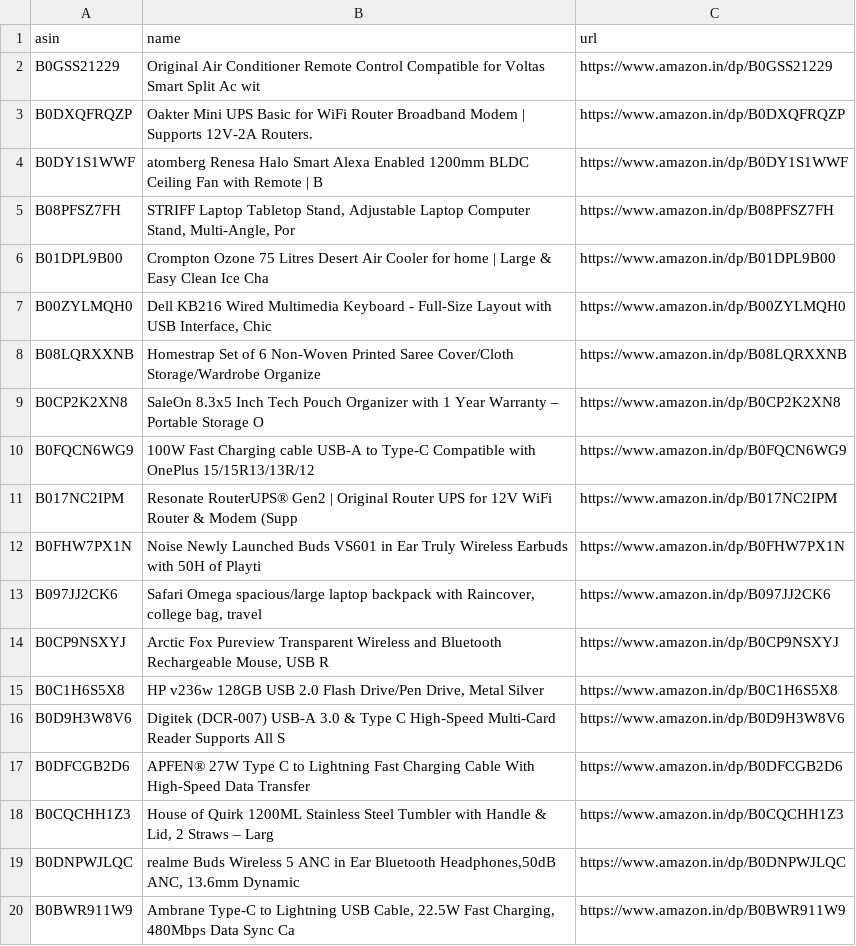
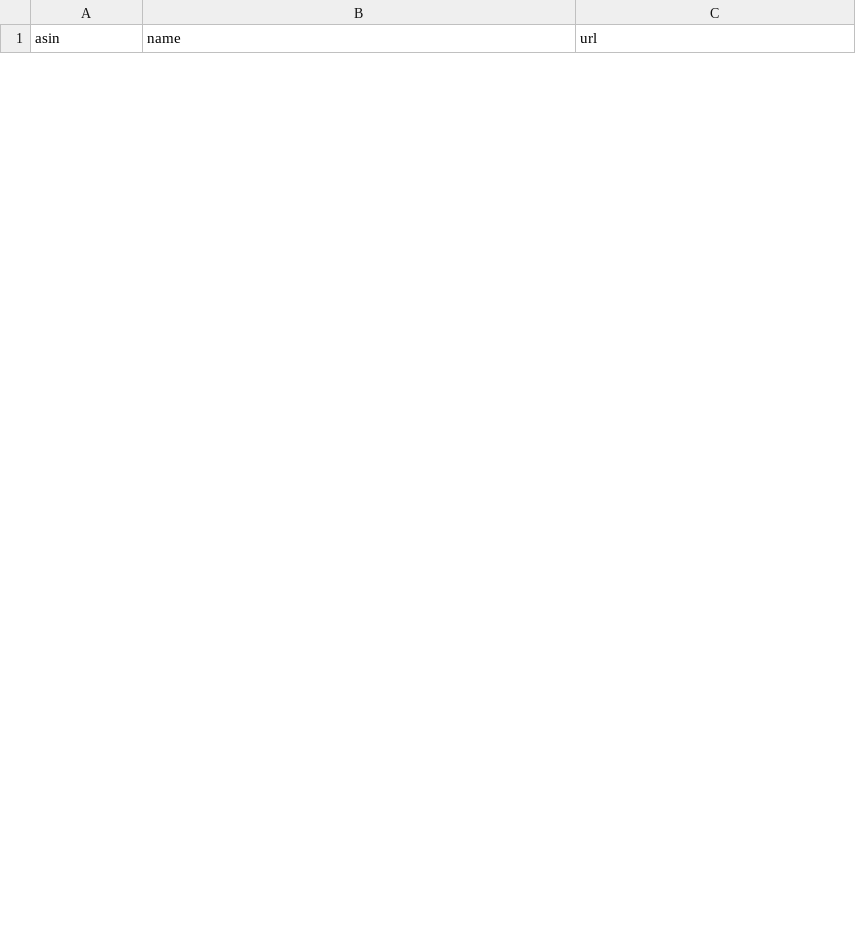
Before and after one commit to AnshikaGoyal17/Fake-Discount-Detector, a CSV file: products.csv, drawn as a sheet; only a part is shown; removed rows and columns are numbered as before the commit, all else as after; the diff covers the shown part only; the diff names each change by its address in the sheet, - before the commit and + after, or states it on an @@ line.

```diff
--- a/products.csv
+++ b/products.csv
-row 2: B0GSS21229 | Original Air Conditioner Remote Control Compatible for Voltas Smart Split Ac wit | https://www.amazon.in/dp/B0GSS21229
-row 3: B0DXQFRQZP | Oakter Mini UPS Basic for WiFi Router Broadband Modem | Supports 12V-2A Routers. | https://www.amazon.in/dp/B0DXQFRQZP
-row 4: B0DY1S1WWF | atomberg Renesa Halo Smart Alexa Enabled 1200mm BLDC Ceiling Fan with Remote | B | https://www.amazon.in/dp/B0DY1S1WWF
-row 5: B08PFSZ7FH | STRIFF Laptop Tabletop Stand, Adjustable Laptop Computer Stand, Multi-Angle, Por | https://www.amazon.in/dp/B08PFSZ7FH
-row 6: B01DPL9B00 | Crompton Ozone 75 Litres Desert Air Cooler for home | Large & Easy Clean Ice Cha | https://www.amazon.in/dp/B01DPL9B00
-row 7: B00ZYLMQH0 | Dell KB216 Wired Multimedia Keyboard - Full-Size Layout with USB Interface, Chic | https://www.amazon.in/dp/B00ZYLMQH0
-row 8: B08LQRXXNB | Homestrap Set of 6 Non-Woven Printed Saree Cover/Cloth Storage/Wardrobe Organize | https://www.amazon.in/dp/B08LQRXXNB
-row 9: B0CP2K2XN8 | SaleOn 8.3x5 Inch Tech Pouch Organizer with 1 Year Warranty – Portable Storage O | https://www.amazon.in/dp/B0CP2K2XN8
-row 10: B0FQCN6WG9 | 100W Fast Charging cable USB-A to Type-C Compatible with OnePlus 15/15R13/13R/12 | https://www.amazon.in/dp/B0FQCN6WG9
-row 11: B017NC2IPM | Resonate RouterUPS® Gen2 | Original Router UPS for 12V WiFi Router & Modem (Supp | https://www.amazon.in/dp/B017NC2IPM
-row 12: B0FHW7PX1N | Noise Newly Launched Buds VS601 in Ear Truly Wireless Earbuds with 50H of Playti | https://www.amazon.in/dp/B0FHW7PX1N
-row 13: B097JJ2CK6 | Safari Omega spacious/large laptop backpack with Raincover, college bag, travel | https://www.amazon.in/dp/B097JJ2CK6
-row 14: B0CP9NSXYJ | Arctic Fox Pureview Transparent Wireless and Bluetooth Rechargeable Mouse, USB R | https://www.amazon.in/dp/B0CP9NSXYJ
-row 15: B0C1H6S5X8 | HP v236w 128GB USB 2.0 Flash Drive/Pen Drive, Metal Silver | https://www.amazon.in/dp/B0C1H6S5X8
-row 16: B0D9H3W8V6 | Digitek (DCR-007) USB-A 3.0 & Type C High-Speed Multi-Card Reader Supports All S | https://www.amazon.in/dp/B0D9H3W8V6
-row 17: B0DFCGB2D6 | APFEN® 27W Type C to Lightning Fast Charging Cable With High-Speed Data Transfer | https://www.amazon.in/dp/B0DFCGB2D6
-row 18: B0CQCHH1Z3 | House of Quirk 1200ML Stainless Steel Tumbler with Handle & Lid, 2 Straws – Larg | https://www.amazon.in/dp/B0CQCHH1Z3
-row 19: B0DNPWJLQC | realme Buds Wireless 5 ANC in Ear Bluetooth Headphones,50dB ANC, 13.6mm Dynamic | https://www.amazon.in/dp/B0DNPWJLQC
-row 20: B0BWR911W9 | Ambrane Type-C to Lightning USB Cable, 22.5W Fast Charging, 480Mbps Data Sync Ca | https://www.amazon.in/dp/B0BWR911W9
```
Also changed, not shown: 30 added rows and 11 removed rows elsewhere in this file, 3 other files.
